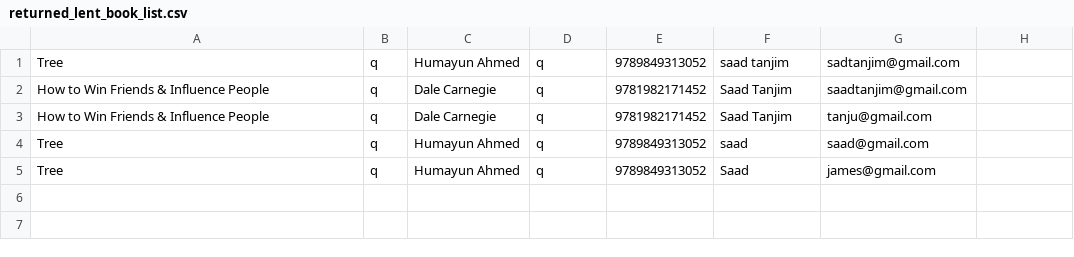
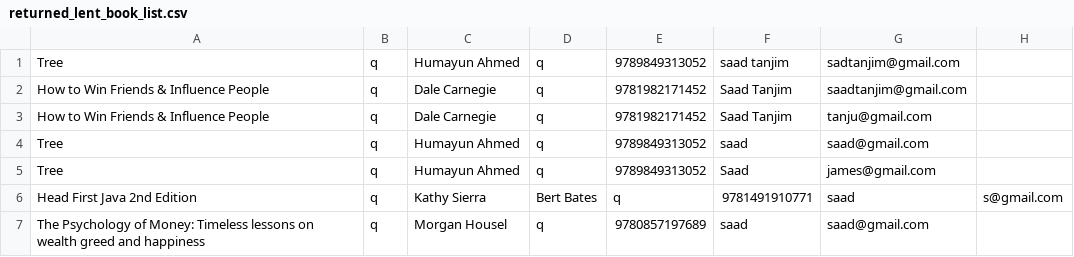
Before and after one commit to sikatanju/Library_Management_System, a CSV file: data/returned_lent_book_list.csv, drawn as a sheet; the diff names each change by its address in the sheet, - before the commit and + after, or states it on an @@ line.

```diff
--- a/data/returned_lent_book_list.csv
+++ b/data/returned_lent_book_list.csv
+row 6: Head First Java 2nd Edition | q | Kathy Sierra | Bert Bates | q | 9781491910771 | saad | s@gmail.com
+row 7: The Psychology of Money: Timeless lessons on wealth greed and happiness | q | Morgan Housel | q | 9780857197689 | saad | saad@gmail.com
```
Also changed, not shown: data/book_list.csv, 5 other files.
